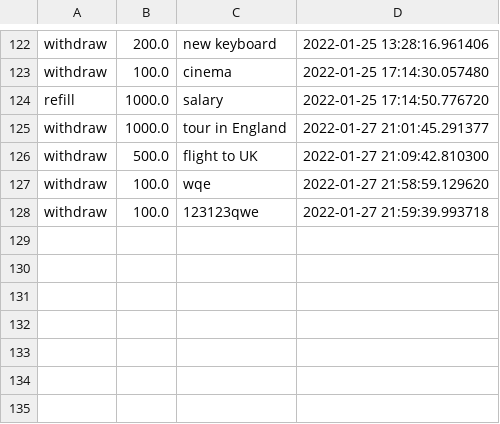
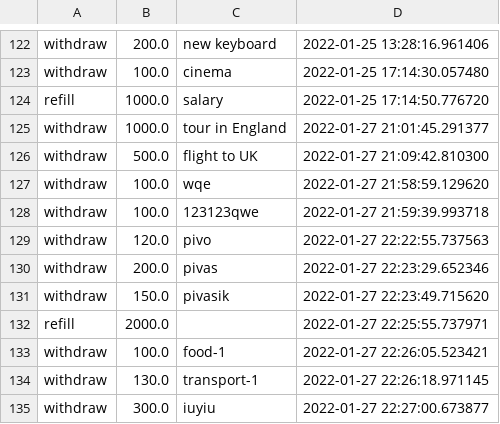
Before and after one commit to Clamator/tkinter, a CSV file: wallet_project/categories/common_history.csv, drawn as a sheet; only a part is shown, gaps mark what is left out.

```diff
--- a/wallet_project/categories/common_history.csv
+++ b/wallet_project/categories/common_history.csv
@@ -128 +128,8 @@ withdraw,100.0,wqe,2022-01-27 21:58:59.129620
 withdraw,100.0,123123qwe,2022-01-27 21:59:39.993718
+withdraw,120.0,pivo,2022-01-27 22:22:55.737563
+withdraw,200.0,pivas,2022-01-27 22:23:29.652346
+withdraw,150.0,pivasik,2022-01-27 22:23:49.715620
+refill,2000.0,,2022-01-27 22:25:55.737971
+withdraw,100.0,food-1,2022-01-27 22:26:05.523421
+withdraw,130.0,transport-1,2022-01-27 22:26:18.971145
+withdraw,300.0,iuyiu,2022-01-27 22:27:00.673877
```
Also changed, not shown: wallet_project/categories/entertainment_history.csv, wallet_project/categories/food_history.csv, 9 other files.
